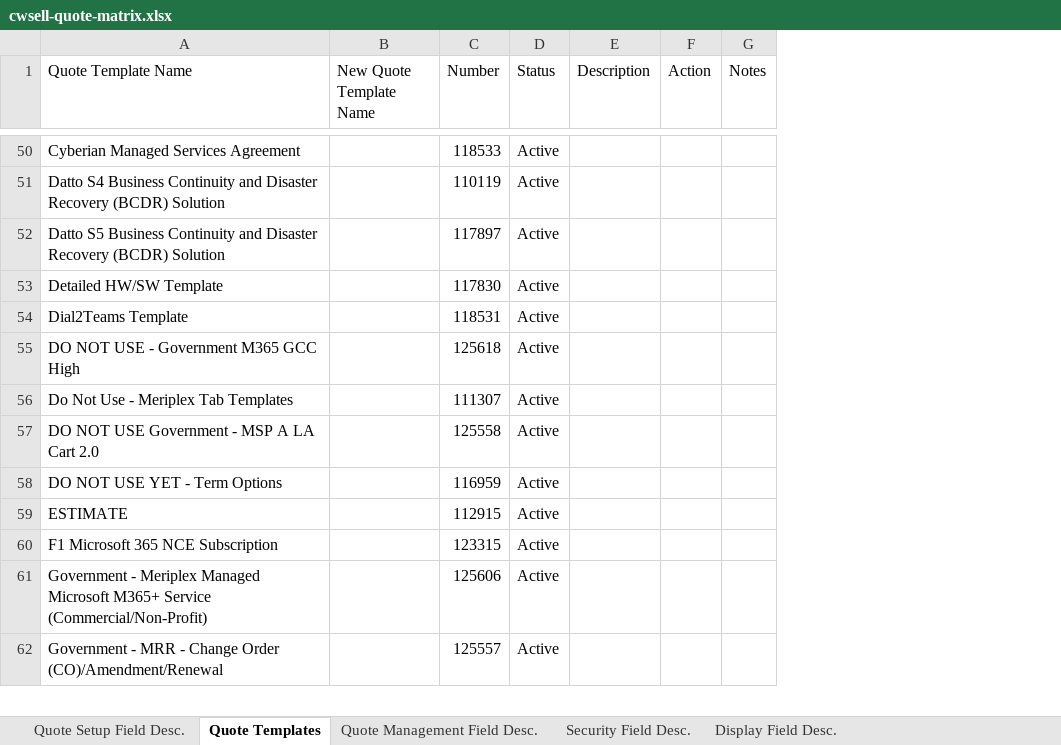
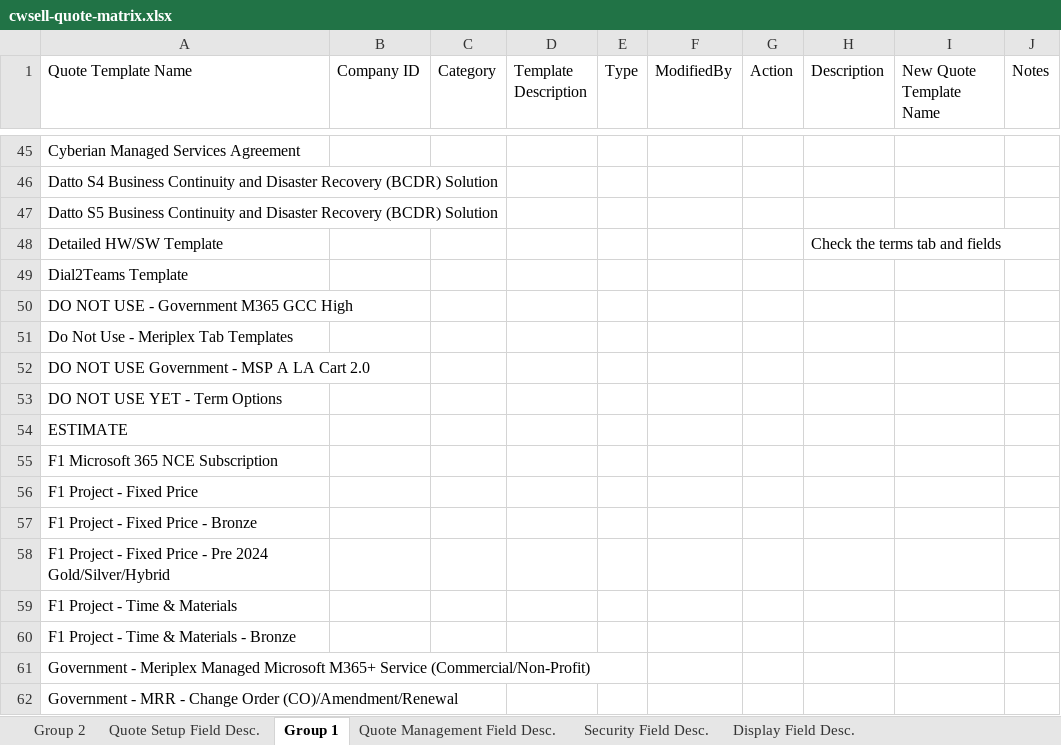
Before and after one commit to ian-wheeler/meriplex-obsidian-vault, an Excel workbook: projects/quote-process-optimization/cwsell-quote-matrix.xlsx, sheet Group 1, drawn as a sheet; only a part is shown, gaps mark what is left out; values as stored, in another font and other column widths than the file's, no cell formats; table styles not drawn; removed rows and columns are numbered as before the commit, all else as after; the diff covers the shown part only; the diff names each change by its address in the sheet, - before the commit and + after, or states it on an @@ line.

```diff
--- a/projects/quote-process-optimization/cwsell-quote-matrix.xlsx (sheet Group 1)
+++ b/projects/quote-process-optimization/cwsell-quote-matrix.xlsx (sheet Group 1)
-sheet tab: Quote Templates
+sheet tab: Group 1
+sheet tab: Group 2
-column B (New Quote Template Name), empty
-column C (Number), rows 50-62: 118533 | 110119 | 117897 | 117830 | 118531 | 125618 | 111307 | 125558 | 116959 | 112915 | 123315 | 125606 | 125557
-column D (Status), rows 50-62: all Active
+column B (Company ID), empty
+column C (Category), empty
+column D (Template Description), empty
+column E (Type), empty
+column F (ModifiedBy), empty
+column G (Action), empty
-column F (Action), empty
+column I (New Quote Template Name), empty
-H48 (Description): (empty)
+H48 (Description): Check the terms tab and fields
@@ row 9 moved to row 56: F1 Project - Fixed Price @@
@@ row 10 moved to row 57: F1 Project - Fixed Price - Bronze @@
@@ row 11 moved to row 58: F1 Project - Fixed Price - Pre 2024 Gold… @@
@@ row 12 moved to row 59: F1 Project - Time & Materials @@
@@ row 13 moved to row 60: F1 Project - Time & Materials - Bronze @@
```
Also changed, not shown: 1 added row, 1 removed row and 70 edited cells elsewhere in this sheet, cell formats, projects/quote-process-optimization/cwsell-teams-matrix.xlsx, 2 other files.
